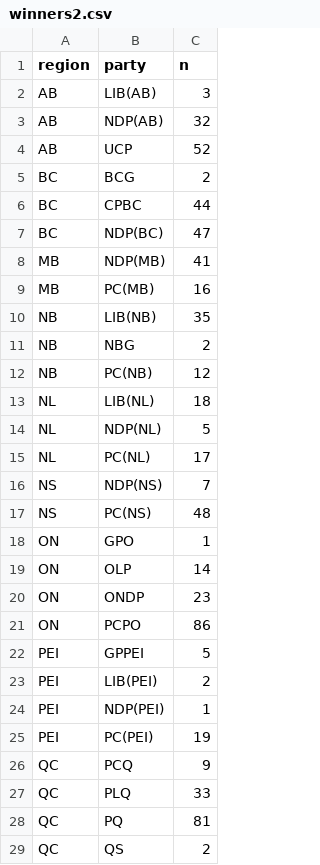
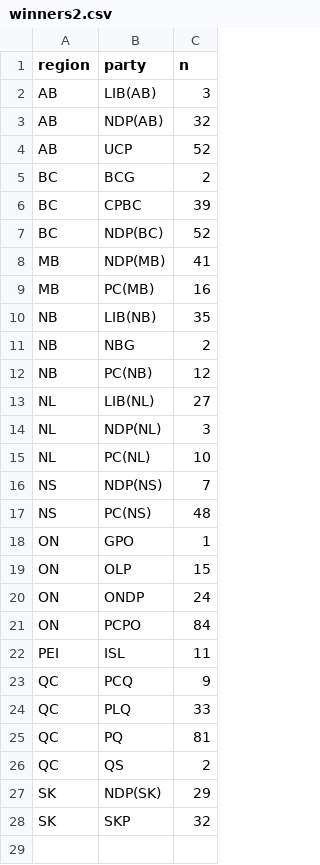
Before and after one commit to maxmur17/Polls, a CSV file: data/winners2.csv, drawn as a sheet; only a part is shown; the shorter side is filled out with more unchanged rows.

```diff
--- a/data/winners2.csv
+++ b/data/winners2.csv
@@ -5,4 +5,4 @@
 "BC","BCG",2
-"BC","CPBC",44
-"BC","NDP(BC)",47
+"BC","CPBC",39
+"BC","NDP(BC)",52
 "MB","NDP(MB)",41
@@ -12,5 +12,5 @@
 "NB","PC(NB)",12
-"NL","LIB(NL)",18
-"NL","NDP(NL)",5
-"NL","PC(NL)",17
+"NL","LIB(NL)",27
+"NL","NDP(NL)",3
+"NL","PC(NL)",10
 "NS","NDP(NS)",7
@@ -18,9 +18,6 @@
 "ON","GPO",1
-"ON","OLP",14
-"ON","ONDP",23
-"ON","PCPO",86
-"PEI","GPPEI",5
-"PEI","LIB(PEI)",2
-"PEI","NDP(PEI)",1
-"PEI","PC(PEI)",19
+"ON","OLP",15
+"ON","ONDP",24
+"ON","PCPO",84
+"PEI","ISL",11
 "QC","PCQ",9
```
Also changed, not shown: data/dat_343.csv, data/dat_343_long.csv, 5 other files.
